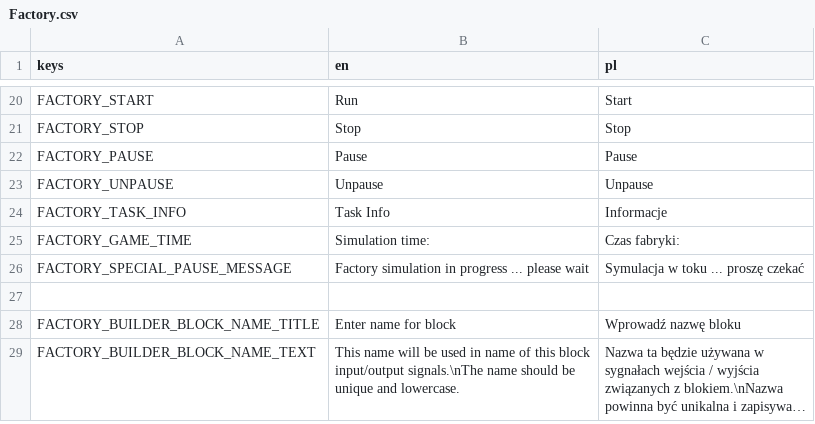
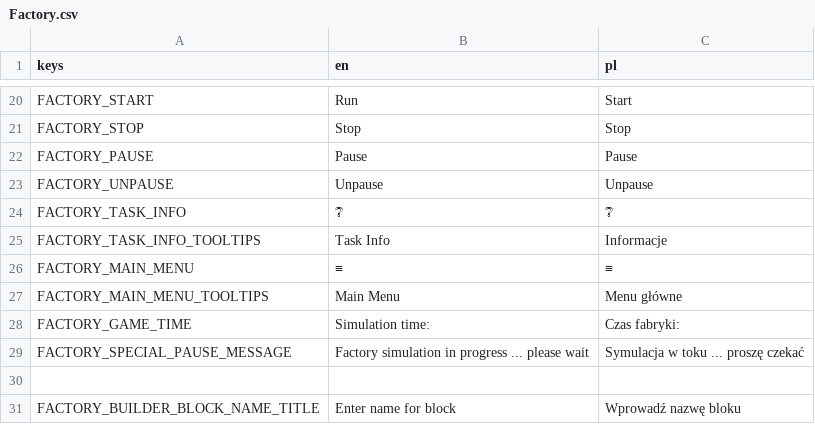
Before and after one commit to dragons-labs/FactoryAutomationGame, a CSV file: Factory/translate/Factory.csv, drawn as a sheet; only a part is shown, gaps mark what is left out; the shorter side is filled out with more unchanged rows; long unchanged cells end in ….

Commit message:
UI fixes
- factory UI button to show main menu
- restore windows position after close main menu
- block actions on invalid (outdated) intersection value
- add/rem elements to/from selection while using selction box and Shift/Ctrl

```diff
--- a/Factory/translate/Factory.csv
+++ b/Factory/translate/Factory.csv
@@ -23,3 +23,6 @@ FACTORY_PAUSE,Pause,Pause
 FACTORY_UNPAUSE,Unpause,Unpause
-FACTORY_TASK_INFO,Task Info,Informacje
+FACTORY_TASK_INFO,❔,❔
+FACTORY_TASK_INFO_TOOLTIPS,Task Info,Informacje
+FACTORY_MAIN_MENU,≡,≡
+FACTORY_MAIN_MENU_TOOLTIPS,Main Menu,Menu główne
 FACTORY_GAME_TIME,Simulation time:,Czas fabryki:
```
Also changed, not shown: Utils/WorldEditorUI/translate/WorldEditorUI.csv, 6 other files.
